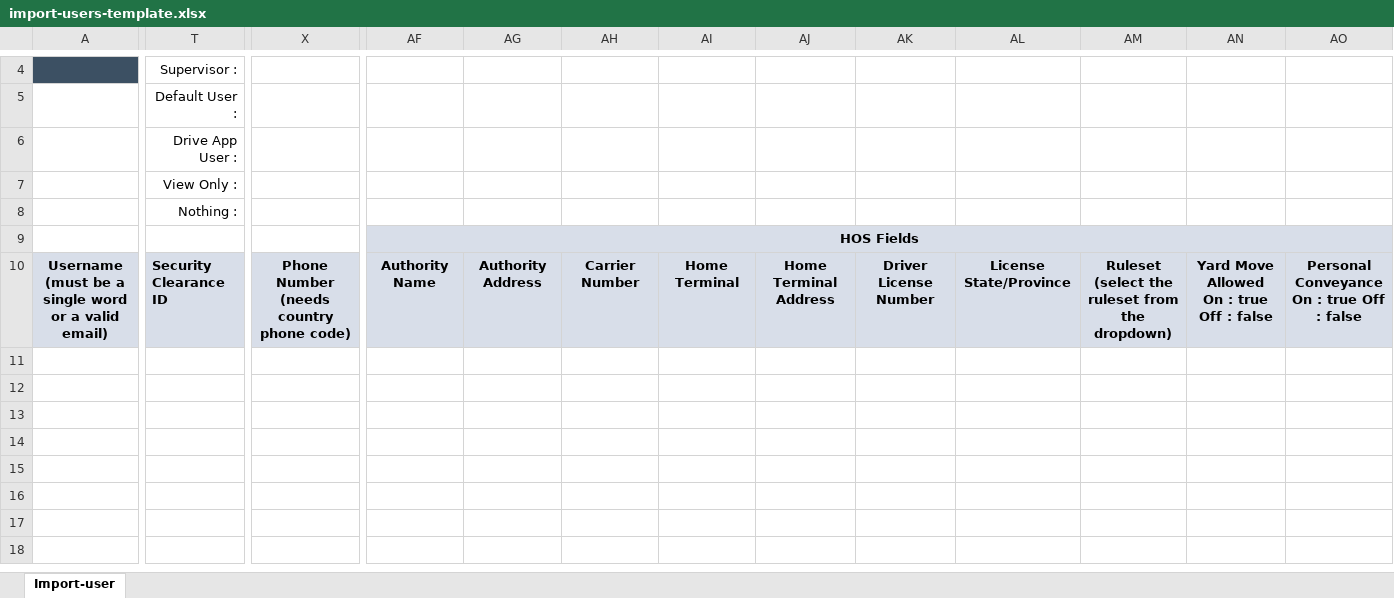
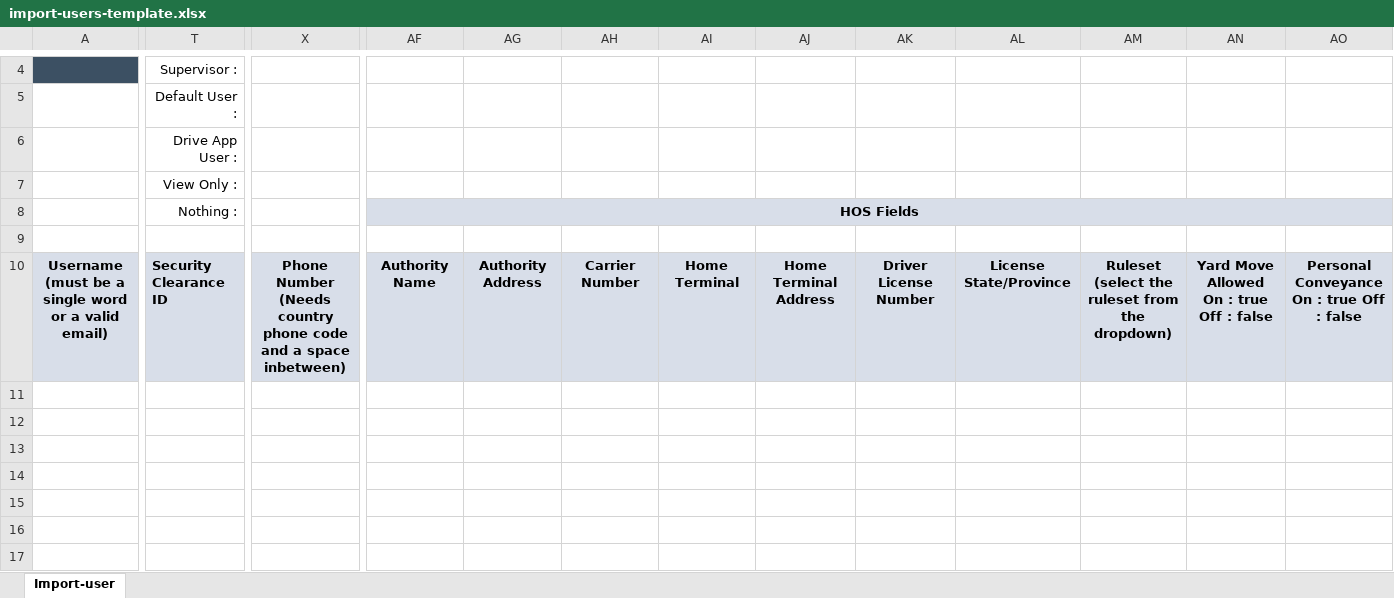
Before and after one commit to Geotab/sdk, an Excel workbook: src/software/js-samples/templates/import-users-template.xlsx, sheet Import-user, drawn as a sheet; only a part is shown, gaps mark what is left out; the shorter side is filled out with more unchanged rows; values as stored, in another font and other column widths than the file's, no borders; conditional formats not drawn; the diff names each change by its address in the sheet, - before the commit and + after, or states it on an @@ line.

Commit message:
Update import-users-template.xlsx
Unmerge cell
Remove phantom Link
Add message that space between country code and phone number is required

```diff
--- a/src/software/js-samples/templates/import-users-template.xlsx (sheet Import-user)
+++ b/src/software/js-samples/templates/import-users-template.xlsx (sheet Import-user)
-AF8: (empty)
+AF8: HOS Fields
-AF8:AO8 fill: none
+AF8:AO8 fill: #D8DEE9
+AF8:AO8 merged
-AF9: HOS Fields
+AF9: (empty)
-AF9:AO9 fill: #D8DEE9
+AF9:AO9 fill: none
-AF9:AO9 merged
-X10: Phone Number (needs country phone code)
+X10: Phone Number (Needs country phone code and a space inbetween)
-T11:U11 merged
```
